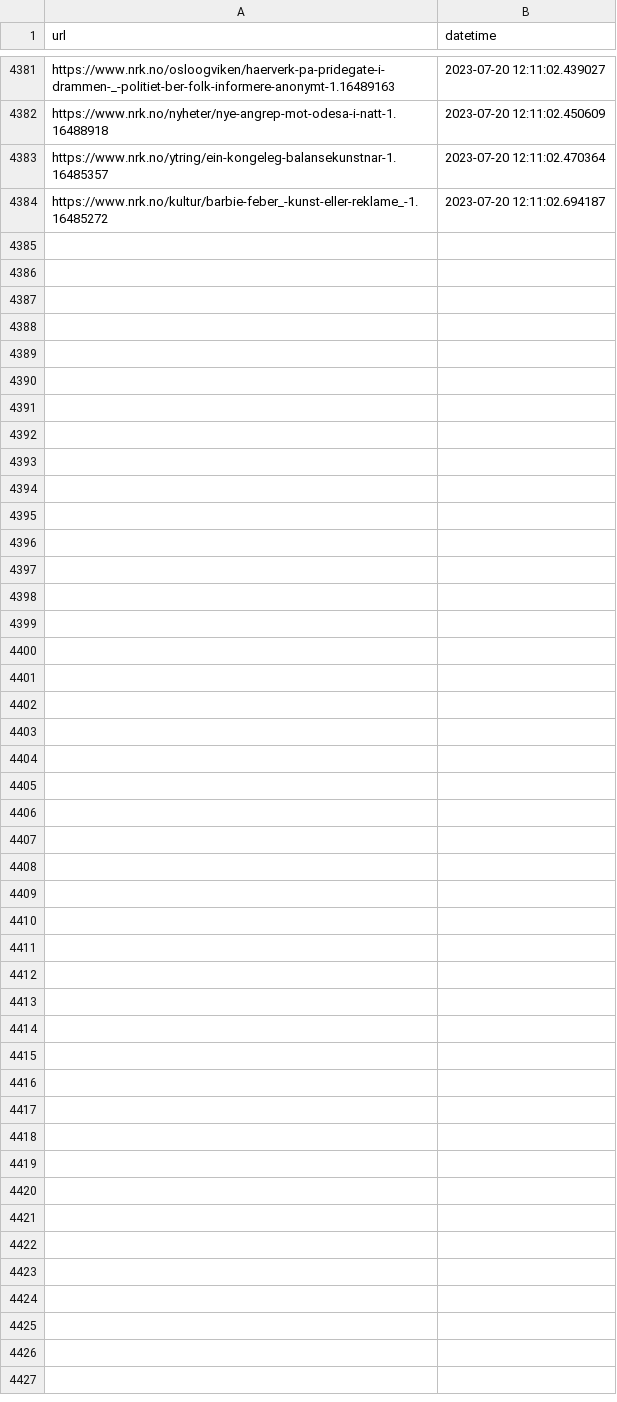
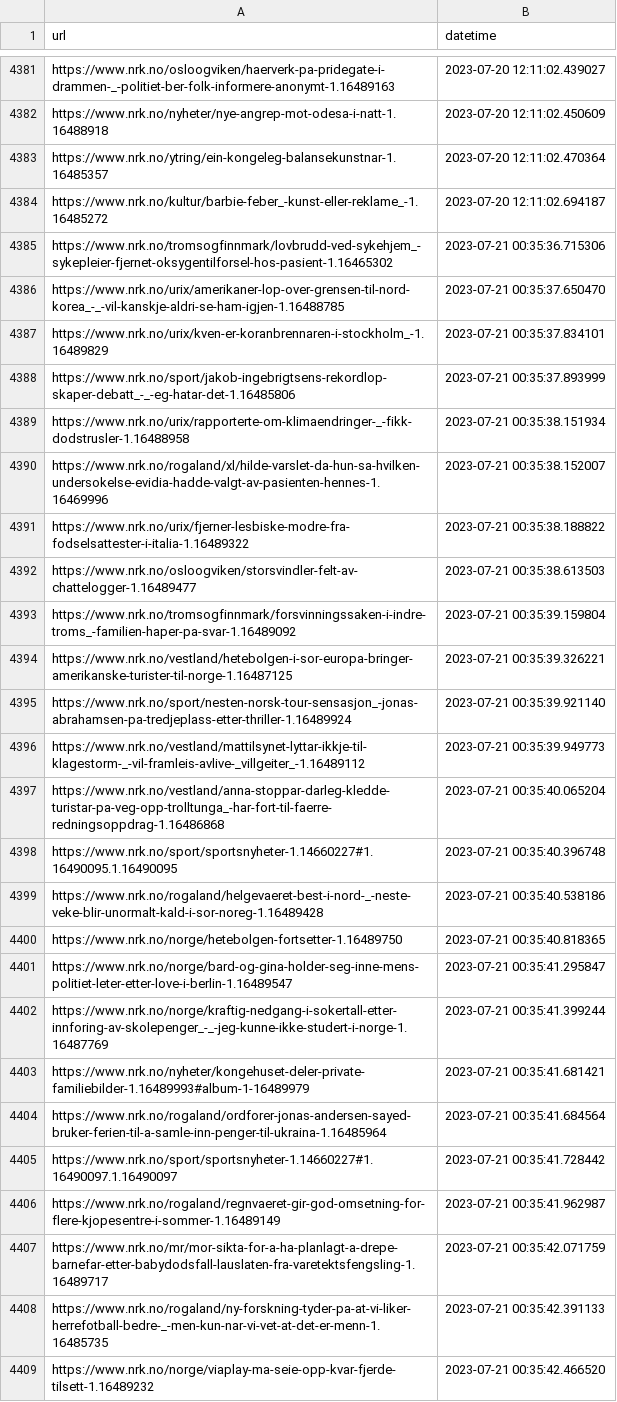
Before and after one commit to EllingOftedal/GIS-Blog, a CSV file: scripts/nrk/inland/results/visited_articles_innland.csv, drawn as a sheet; only a part is shown, gaps mark what is left out; the diff names each change by its address in the sheet, - before the commit and + after, or states it on an @@ line.

```diff
--- a/scripts/nrk/inland/results/visited_articles_innland.csv
+++ b/scripts/nrk/inland/results/visited_articles_innland.csv
+row 4385: https://www.nrk.no/tromsogfinnmark/lovbrudd-ved-sykehjem_-sykepleier-fjernet-oksygentilforsel-hos-pasient-1.16465302 | 2023-07-21 00:35:36.715306
+row 4386: https://www.nrk.no/urix/amerikaner-lop-over-grensen-til-nord-korea_-_-vil-kanskje-aldri-se-ham-igjen-1.16488785 | 2023-07-21 00:35:37.650470
+row 4387: https://www.nrk.no/urix/kven-er-koranbrennaren-i-stockholm_-1.16489829 | 2023-07-21 00:35:37.834101
+row 4388: https://www.nrk.no/sport/jakob-ingebrigtsens-rekordlop-skaper-debatt_-_-eg-hatar-det-1.16485806 | 2023-07-21 00:35:37.893999
+row 4389: https://www.nrk.no/urix/rapporterte-om-klimaendringer-_-fikk-dodstrusler-1.16488958 | 2023-07-21 00:35:38.151934
+row 4390: https://www.nrk.no/rogaland/xl/hilde-varslet-da-hun-sa-hvilken-undersokelse-evidia-hadde-valgt-av-pasienten-hennes-1.16469996 | 2023-07-21 00:35:38.152007
+row 4391: https://www.nrk.no/urix/fjerner-lesbiske-modre-fra-fodselsattester-i-italia-1.16489322 | 2023-07-21 00:35:38.188822
+row 4392: https://www.nrk.no/osloogviken/storsvindler-felt-av-chattelogger-1.16489477 | 2023-07-21 00:35:38.613503
+row 4393: https://www.nrk.no/tromsogfinnmark/forsvinningssaken-i-indre-troms_-familien-haper-pa-svar-1.16489092 | 2023-07-21 00:35:39.159804
+row 4394: https://www.nrk.no/vestland/hetebolgen-i-sor-europa-bringer-amerikanske-turister-til-norge-1.16487125 | 2023-07-21 00:35:39.326221
+row 4395: https://www.nrk.no/sport/nesten-norsk-tour-sensasjon_-jonas-abrahamsen-pa-tredjeplass-etter-thriller-1.16489924 | 2023-07-21 00:35:39.921140
+row 4396: https://www.nrk.no/vestland/mattilsynet-lyttar-ikkje-til-klagestorm-_-vil-framleis-avlive-_villgeiter_-1.16489112 | 2023-07-21 00:35:39.949773
+row 4397: https://www.nrk.no/vestland/anna-stoppar-darleg-kledde-turistar-pa-veg-opp-trolltunga_-har-fort-til-faerre-redningsoppdrag-1.16486868 | 2023-07-21 00:35:40.065204
+row 4398: https://www.nrk.no/sport/sportsnyheter-1.14660227#1.16490095.1.16490095 | 2023-07-21 00:35:40.396748
+row 4399: https://www.nrk.no/rogaland/helgevaeret-best-i-nord-_-neste-veke-blir-unormalt-kald-i-sor-noreg-1.16489428 | 2023-07-21 00:35:40.538186
+row 4400: https://www.nrk.no/norge/hetebolgen-fortsetter-1.16489750 | 2023-07-21 00:35:40.818365
+row 4401: https://www.nrk.no/norge/bard-og-gina-holder-seg-inne-mens-politiet-leter-etter-love-i-berlin-1.16489547 | 2023-07-21 00:35:41.295847
+row 4402: https://www.nrk.no/norge/kraftig-nedgang-i-sokertall-etter-innforing-av-skolepenger_-_-jeg-kunne-ikke-studert-i-norge-1.16487769 | 2023-07-21 00:35:41.399244
+row 4403: https://www.nrk.no/nyheter/kongehuset-deler-private-familiebilder-1.16489993#album-1-16489979 | 2023-07-21 00:35:41.681421
+row 4404: https://www.nrk.no/rogaland/ordforer-jonas-andersen-sayed-bruker-ferien-til-a-samle-inn-penger-til-ukraina-1.16485964 | 2023-07-21 00:35:41.684564
+row 4405: https://www.nrk.no/sport/sportsnyheter-1.14660227#1.16490097.1.16490097 | 2023-07-21 00:35:41.728442
+row 4406: https://www.nrk.no/rogaland/regnvaeret-gir-god-omsetning-for-flere-kjopesentre-i-sommer-1.16489149 | 2023-07-21 00:35:41.962987
+row 4407: https://www.nrk.no/mr/mor-sikta-for-a-ha-planlagt-a-drepe-barnefar-etter-babydodsfall-lauslaten-fra-varetektsfengsling-1.16489717 | 2023-07-21 00:35:42.071759
+row 4408: https://www.nrk.no/rogaland/ny-forskning-tyder-pa-at-vi-liker-herrefotball-bedre-_-men-kun-nar-vi-vet-at-det-er-menn-1.16485735 | 2023-07-21 00:35:42.391133
+row 4409: https://www.nrk.no/norge/viaplay-ma-seie-opp-kvar-fjerde-tilsett-1.16489232 | 2023-07-21 00:35:42.466520
```
Also changed, not shown: scripts/nrk/global/results/visited_articles_country.csv, 1 other file.
